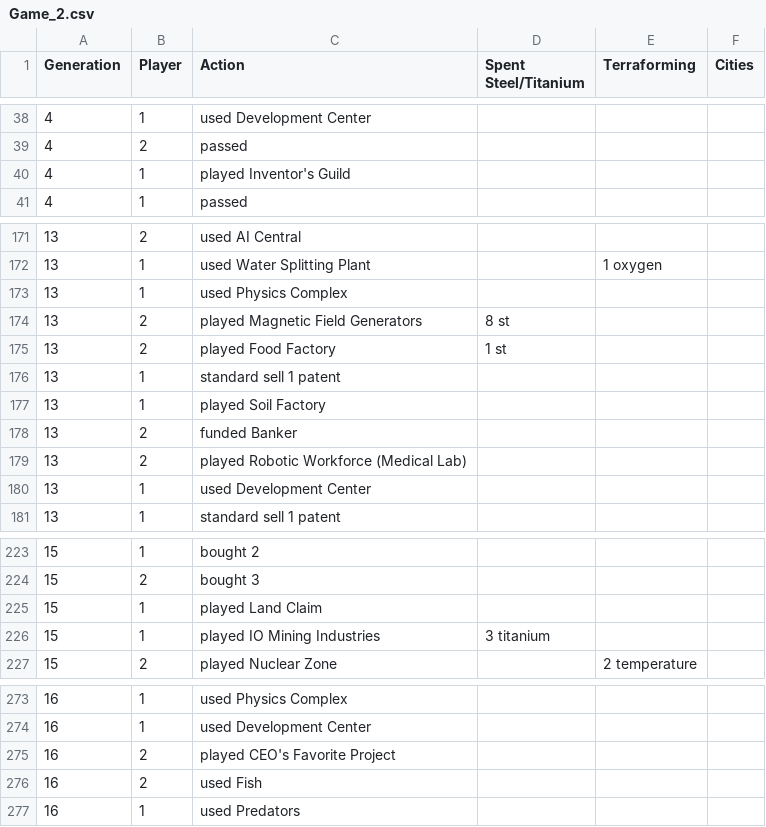
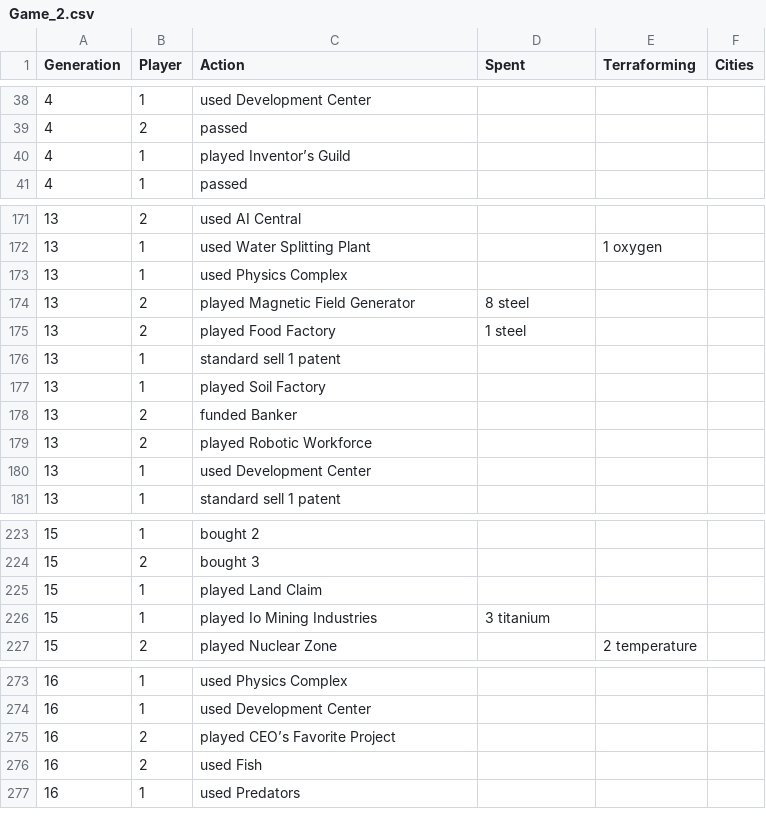
Before and after one commit to IndianaScones/Terraforming-Mars-cost-benefit-analysis, a CSV file: Game_2.csv, drawn as a sheet; only a part is shown, gaps mark what is left out; the diff names each change by its address in the sheet, - before the commit and + after, or states it on an @@ line.

```diff
--- a/Game_2.csv
+++ b/Game_2.csv
-D1: Spent Steel/Titanium
+D1: Spent
-C40 (Action): played Inventor's Guild
+C40 (Action): played Inventor’s Guild
-C174 (Action): played Magnetic Field Generators
+C174 (Action): played Magnetic Field Generator
-D174 (Spent): 8 st
+D174 (Spent): 8 steel
-D175 (Spent): 1 st
+D175 (Spent): 1 steel
-C179 (Action): played Robotic Workforce (Medical Lab)
+C179 (Action): played Robotic Workforce
-C226 (Action): played IO Mining Industries
+C226 (Action): played Io Mining Industries
-C275 (Action): played CEO's Favorite Project
+C275 (Action): played CEO’s Favorite Project
```
Also changed, not shown: Game_1.csv, Game_3.csv, 4 other files.
